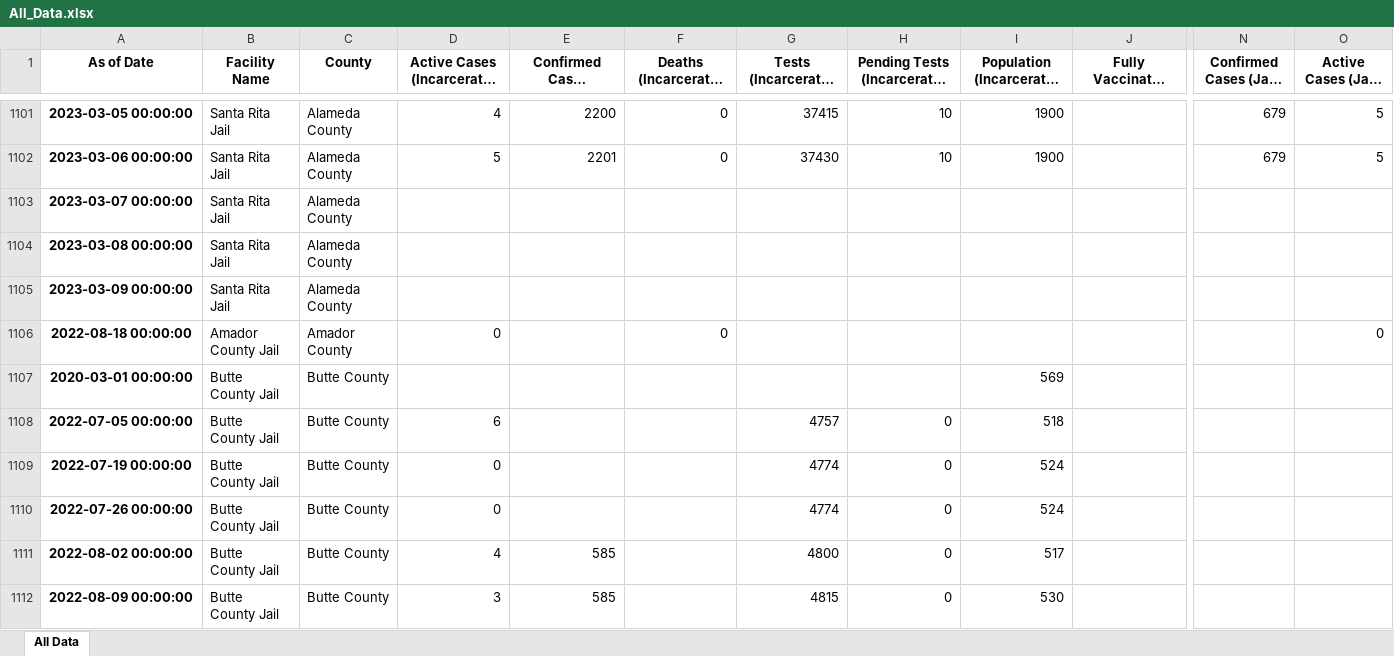
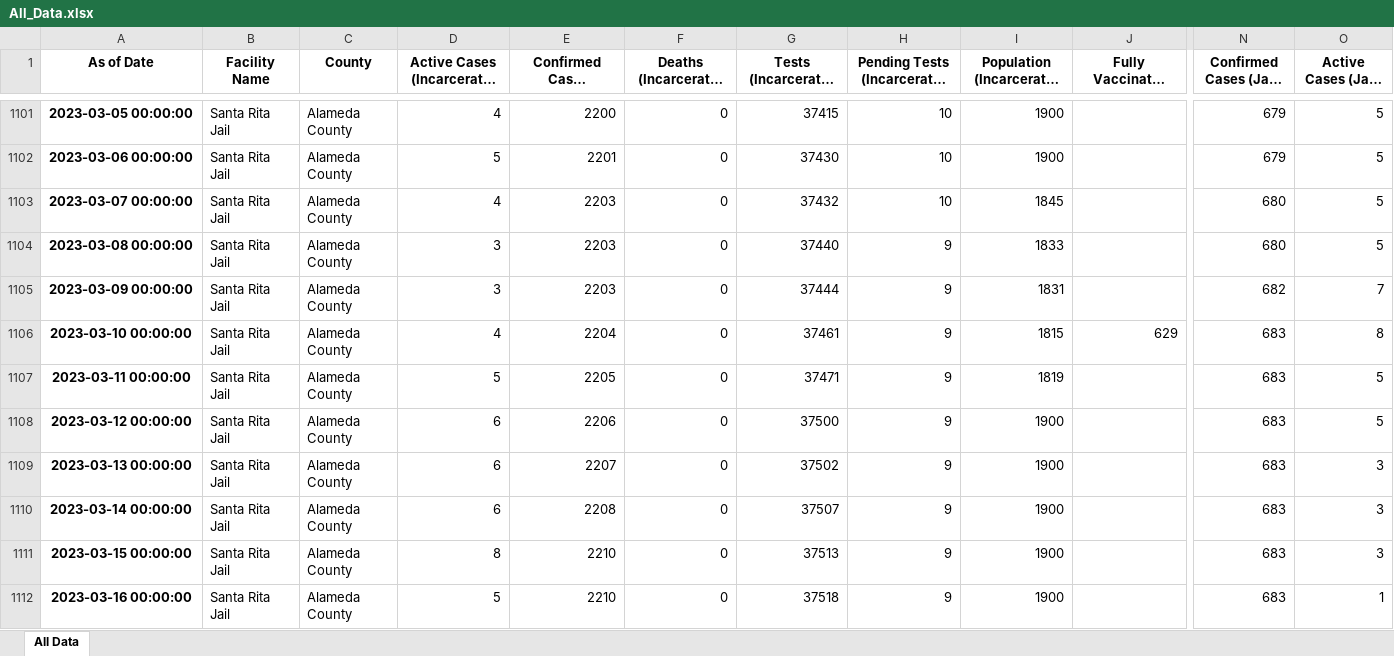
Before and after one commit to covidincustody/ca-county-jails-data, an Excel workbook: All_Data.xlsx, sheet All Data, drawn as a sheet; only a part is shown, gaps mark what is left out; the shorter side is filled out with more unchanged rows; long unchanged cells end in …; values as stored, in another font and other column widths than the file's, no borders; rows hold the shown columns only; the diff covers the shown part only; the diff names each change by its address in the sheet, - before the commit and + after, or states it on an @@ line.

Commit message:
Refreshed aggregated and recent data files
Added new data for April and May 2023. Mainly from counties that post data on their websites (SF, Santa Clara, Sacramento, Alameda, Orange, LA, San Diego)

```diff
--- a/All_Data.xlsx (sheet All Data)
+++ b/All_Data.xlsx (sheet All Data)
-D1103: (empty)
+D1103: 4
-E1103:E1105: (empty)
+E1103:E1105: 2203
-F1103:F1105: (empty)
+F1103:F1105: 0
-G1103: (empty)
+G1103: 37432
-H1103: (empty)
+H1103: 10
-I1103: (empty)
+I1103: 1845
-N1103:N1104: (empty)
+N1103:N1104: 680
-O1103:O1104: (empty)
+O1103:O1104: 5
-D1104:D1105: (empty)
+D1104:D1105: 3
-G1104: (empty)
+G1104: 37440
-H1104:H1105: (empty)
+H1104:H1105: 9
-I1104: (empty)
+I1104: 1833
-G1105: (empty)
+G1105: 37444
-I1105: (empty)
+I1105: 1831
-N1105: (empty)
+N1105: 682
-O1105: (empty)
+O1105: 7
+row 1106: 2023-03-10 00:00:00 | Santa Rita Jail | Alameda County | 4 | 2204 | 0 | 37461 | 9 | 1815 | 629 | 683 | 8
+row 1107: 2023-03-11 00:00:00 | Santa Rita Jail | Alameda County | 5 | 2205 | 0 | 37471 | 9 | 1819 |  | 683 | 5
+row 1108: 2023-03-12 00:00:00 | Santa Rita Jail | Alameda County | 6 | 2206 | 0 | 37500 | 9 | 1900 |  | 683 | 5
+row 1109: 2023-03-13 00:00:00 | Santa Rita Jail | Alameda County | 6 | 2207 | 0 | 37502 | 9 | 1900 |  | 683 | 3
+row 1110: 2023-03-14 00:00:00 | Santa Rita Jail | Alameda County | 6 | 2208 | 0 | 37507 | 9 | 1900 |  | 683 | 3
+row 1111: 2023-03-15 00:00:00 | Santa Rita Jail | Alameda County | 8 | 2210 | 0 | 37513 | 9 | 1900 |  | 683 | 3
+row 1112: 2023-03-16 00:00:00 | Santa Rita Jail | Alameda County | 5 | 2210 | 0 | 37518 | 9 | 1900 |  | 683 | 1
```
Also changed, not shown: 206 added rows, 1 removed row and 109 edited cells elsewhere in this sheet, Recent_Data.xlsx.
